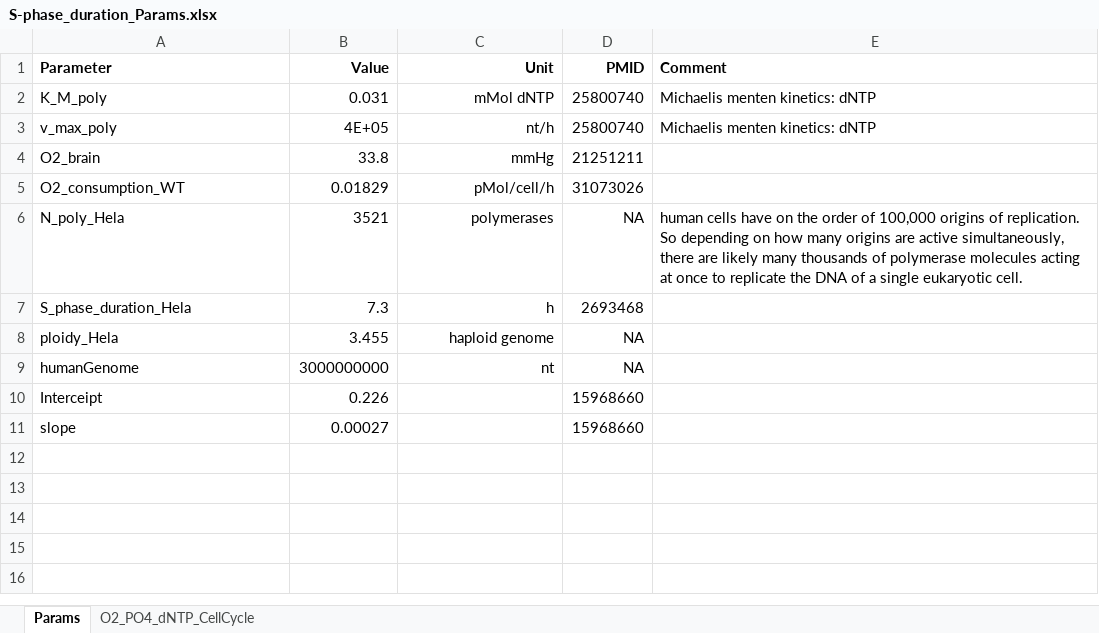
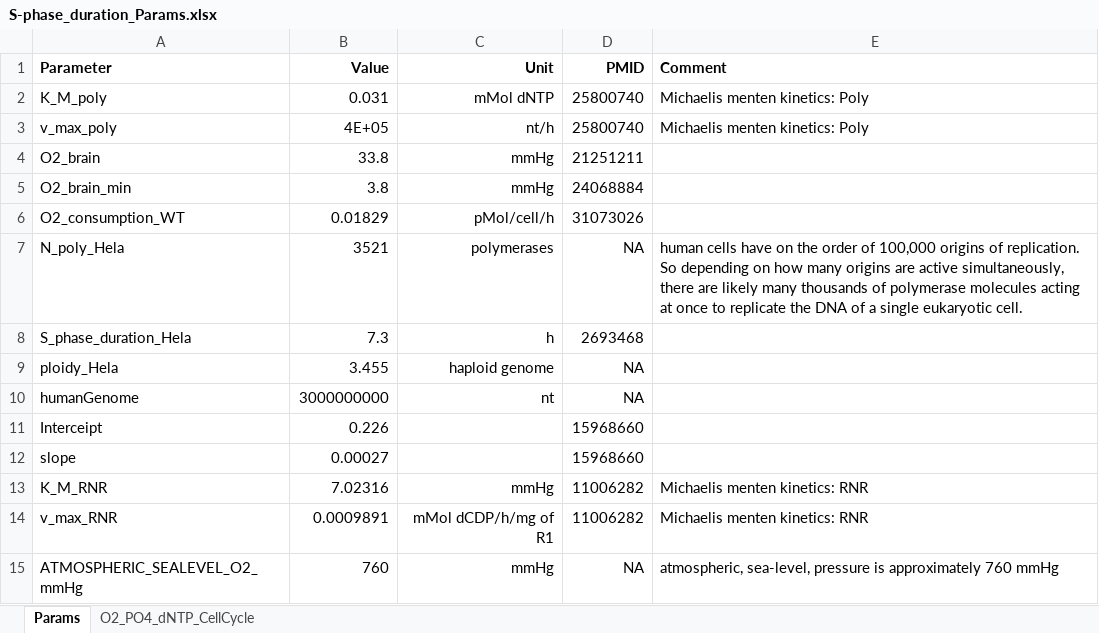
Before and after one commit to MathOnco/ploidyEvolution, an Excel workbook: data/S-phase_duration_Params.xlsx, sheet Params, drawn as a sheet; values as stored, in another font and other column widths than the file's, no borders; the diff names each change by its address in the sheet, - before the commit and + after, or states it on an @@ line.

Commit message:
Michaelis Menten RNR

```diff
--- a/data/S-phase_duration_Params.xlsx (sheet Params)
+++ b/data/S-phase_duration_Params.xlsx (sheet Params)
-E2:E3 (Comment): Michaelis menten kinetics: dNTP
+E2:E3 (Comment): Michaelis menten kinetics: Poly
+row 5: O2_brain_min | 3.8 | mmHg | 24068884
+row 13: K_M_RNR | 7.02316 | mmHg | 11006282 | Michaelis menten kinetics: RNR
+row 14: v_max_RNR | 0.0009891 | mMol dCDP/h/mg of R1 | 11006282 | Michaelis menten kinetics: RNR
+row 15: ATMOSPHERIC_SEALEVEL_O2_mmHg | 760 | mmHg | NA | atmospheric, sea-level, pressure is approximately 760 mmHg
```
Also changed, not shown: formulas that keep their value, 1 other file.
